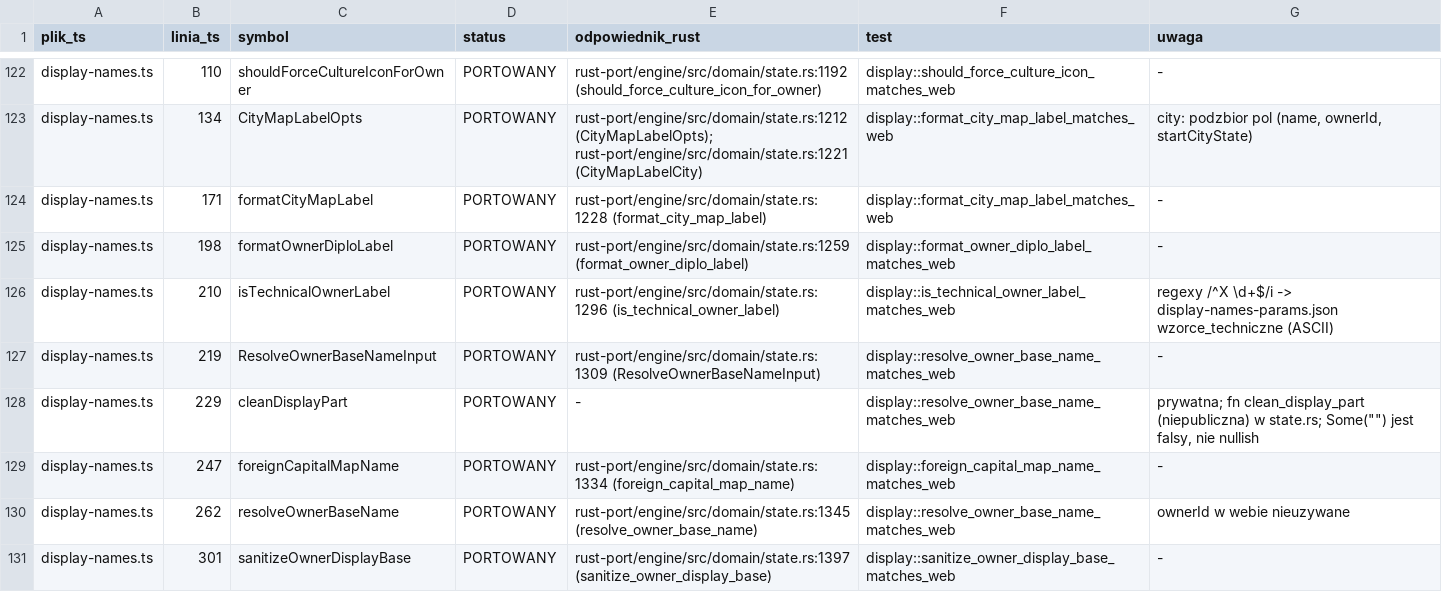
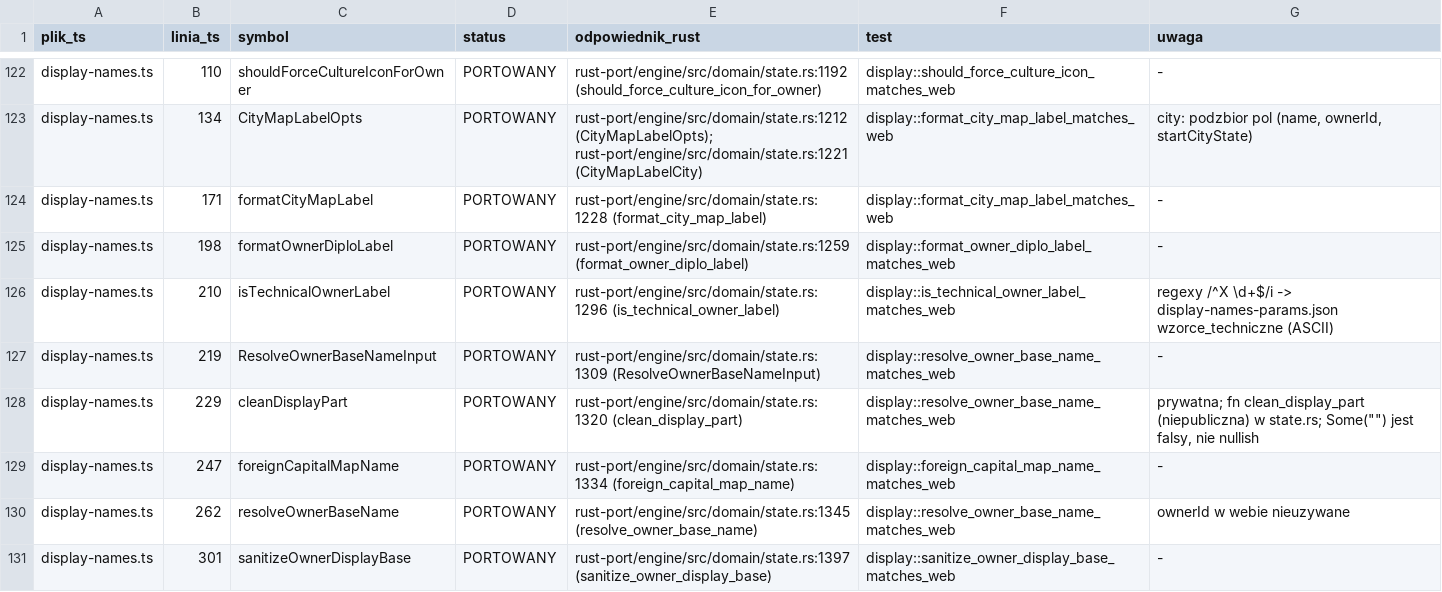
Before and after one commit to maciejsieracki/The-Game, a TSV file: dyspozycje/autobot/runs/R-RUSTPORT-P6-6B-MIASTA-ZAKLADANIE-B-Q1/symbols-p66b-r1.tsv, drawn as a sheet; only a part is shown, gaps mark what is left out; the diff covers the shown part only.

```diff
--- a/dyspozycje/autobot/runs/R-RUSTPORT-P6-6B-MIASTA-ZAKLADANIE-B-Q1/symbols-p66b-r1.tsv
+++ b/dyspozycje/autobot/runs/R-RUSTPORT-P6-6B-MIASTA-ZAKLADANIE-B-Q1/symbols-p66b-r1.tsv
@@ -127,3 +127,3 @@ display-names.ts	210	isTechnicalOwnerLabel	PORTOWANY	rust-port/engine/src/domain
 display-names.ts	219	ResolveOwnerBaseNameInput	PORTOWANY	rust-port/engine/src/domain/state.rs:1309 (ResolveOwnerBaseNameInput)	display::resolve_owner_base_name_matches_web	-
-display-names.ts	229	cleanDisplayPart	PORTOWANY	-	display::resolve_owner_base_name_matches_web	prywatna; fn clean_display_part (niepubliczna) w state.rs; Some("") jest falsy, nie nullish
+display-names.ts	229	cleanDisplayPart	PORTOWANY	rust-port/engine/src/domain/state.rs:1320 (clean_display_part)	display::resolve_owner_base_name_matches_web	prywatna; fn clean_display_part (niepubliczna) w state.rs; Some("") jest falsy, nie nullish
 display-names.ts	247	foreignCapitalMapName	PORTOWANY	rust-port/engine/src/domain/state.rs:1334 (foreign_capital_map_name)	display::foreign_capital_map_name_matches_web	-
```
Also changed, not shown: 10 edited cells elsewhere in this file, 6 other files.
